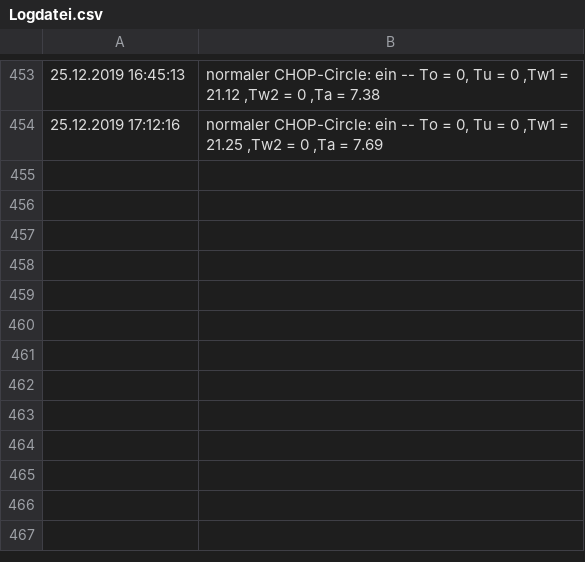
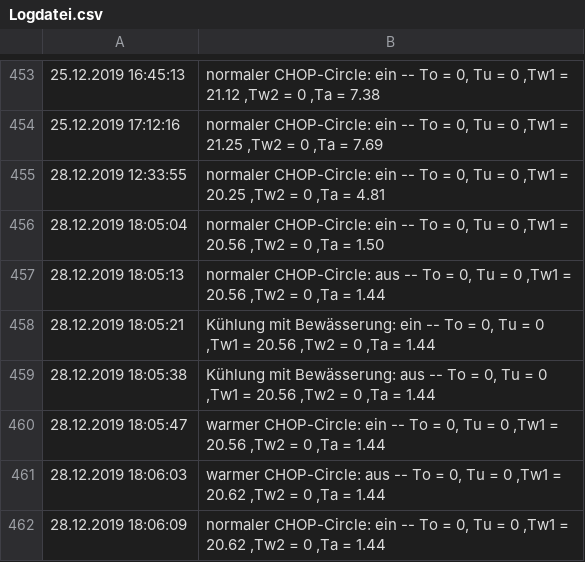
Before and after one commit to Brazzelhuber/Aquaponik_Steuerung, a CSV file: Logdatei.csv, drawn as a sheet; only a part is shown, gaps mark what is left out; the diff names each change by its address in the sheet, - before the commit and + after, or states it on an @@ line.

```diff
--- a/Logdatei.csv
+++ b/Logdatei.csv
+row 455: 28.12.2019 12:33:55 | normaler CHOP-Circle: ein -- To = 0, Tu = 0 ,Tw1 = 20.25 ,Tw2 = 0 ,Ta = 4.81
+row 456: 28.12.2019 18:05:04 | normaler CHOP-Circle: ein -- To = 0, Tu = 0 ,Tw1 = 20.56 ,Tw2 = 0 ,Ta = 1.50
+row 457: 28.12.2019 18:05:13 | normaler CHOP-Circle: aus -- To = 0, Tu = 0 ,Tw1 = 20.56 ,Tw2 = 0 ,Ta = 1.44
+row 458: 28.12.2019 18:05:21 | Kühlung mit Bewässerung: ein -- To = 0, Tu = 0 ,Tw1 = 20.56 ,Tw2 = 0 ,Ta = 1.44
+row 459: 28.12.2019 18:05:38 | Kühlung mit Bewässerung: aus -- To = 0, Tu = 0 ,Tw1 = 20.56 ,Tw2 = 0 ,Ta = 1.44
+row 460: 28.12.2019 18:05:47 | warmer CHOP-Circle: ein -- To = 0, Tu = 0 ,Tw1 = 20.56 ,Tw2 = 0 ,Ta = 1.44
+row 461: 28.12.2019 18:06:03 | warmer CHOP-Circle: aus -- To = 0, Tu = 0 ,Tw1 = 20.62 ,Tw2 = 0 ,Ta = 1.44
+row 462: 28.12.2019 18:06:09 | normaler CHOP-Circle: ein -- To = 0, Tu = 0 ,Tw1 = 20.62 ,Tw2 = 0 ,Ta = 1.44
```
Also changed, not shown: DLI_Eichen.csv, Lichtdaten1.csv, 8 other files.
